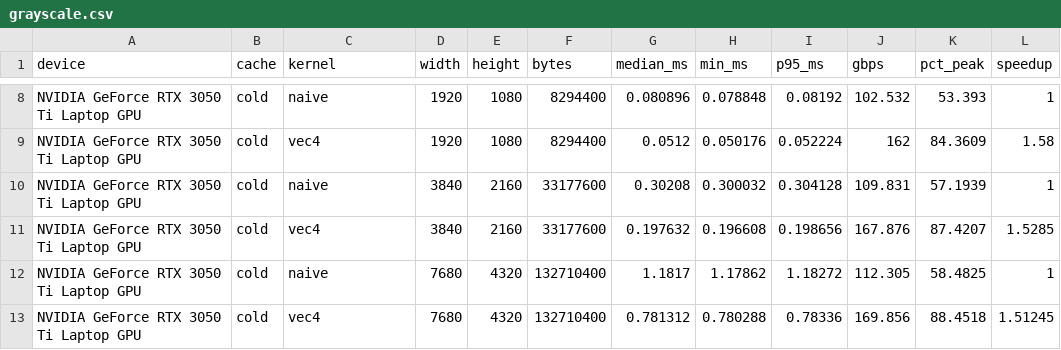
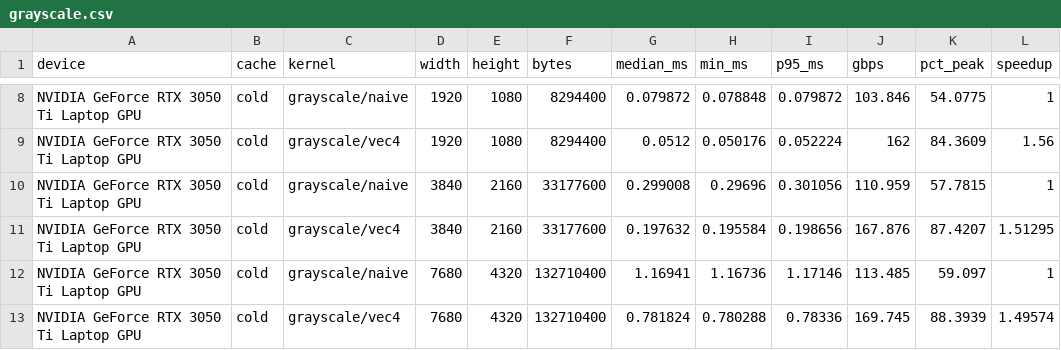
Before and after one commit to reiabaid/cuda-vision-pipeline, a CSV file: results/grayscale.csv, drawn as a sheet; only a part is shown, gaps mark what is left out; the diff covers the shown part only.

```diff
--- a/results/grayscale.csv
+++ b/results/grayscale.csv
@@ -8,6 +8,6 @@ device,cache,kernel,width,height,bytes,median_ms,min_ms,p95_ms,gbps,pct_peak,spe
-"NVIDIA GeForce RTX 3050 Ti Laptop GPU",cold,naive,1920,1080,8294400,0.080896,0.078848,0.08192,102.532,53.393,1
-"NVIDIA GeForce RTX 3050 Ti Laptop GPU",cold,vec4,1920,1080,8294400,0.0512,0.050176,0.052224,162,84.3609,1.58
-"NVIDIA GeForce RTX 3050 Ti Laptop GPU",cold,naive,3840,2160,33177600,0.30208,0.300032,0.304128,109.831,57.1939,1
-"NVIDIA GeForce RTX 3050 Ti Laptop GPU",cold,vec4,3840,2160,33177600,0.197632,0.196608,0.198656,167.876,87.4207,1.5285
-"NVIDIA GeForce RTX 3050 Ti Laptop GPU",cold,naive,7680,4320,132710400,1.1817,1.17862,1.18272,112.305,58.4825,1
-"NVIDIA GeForce RTX 3050 Ti Laptop GPU",cold,vec4,7680,4320,132710400,0.781312,0.780288,0.78336,169.856,88.4518,1.51245
+"NVIDIA GeForce RTX 3050 Ti Laptop GPU",cold,grayscale/naive,1920,1080,8294400,0.079872,0.078848,0.079872,103.846,54.0775,1
+"NVIDIA GeForce RTX 3050 Ti Laptop GPU",cold,grayscale/vec4,1920,1080,8294400,0.0512,0.050176,0.052224,162,84.3609,1.56
+"NVIDIA GeForce RTX 3050 Ti Laptop GPU",cold,grayscale/naive,3840,2160,33177600,0.299008,0.29696,0.301056,110.959,57.7815,1
+"NVIDIA GeForce RTX 3050 Ti Laptop GPU",cold,grayscale/vec4,3840,2160,33177600,0.197632,0.195584,0.198656,167.876,87.4207,1.51295
+"NVIDIA GeForce RTX 3050 Ti Laptop GPU",cold,grayscale/naive,7680,4320,132710400,1.16941,1.16736,1.17146,113.485,59.097,1
+"NVIDIA GeForce RTX 3050 Ti Laptop GPU",cold,grayscale/vec4,7680,4320,132710400,0.781824,0.780288,0.78336,169.745,88.3939,1.49574
```
Also changed, not shown: 31 edited cells elsewhere in this file, results/grayscale_warm.csv, 5 other files.
